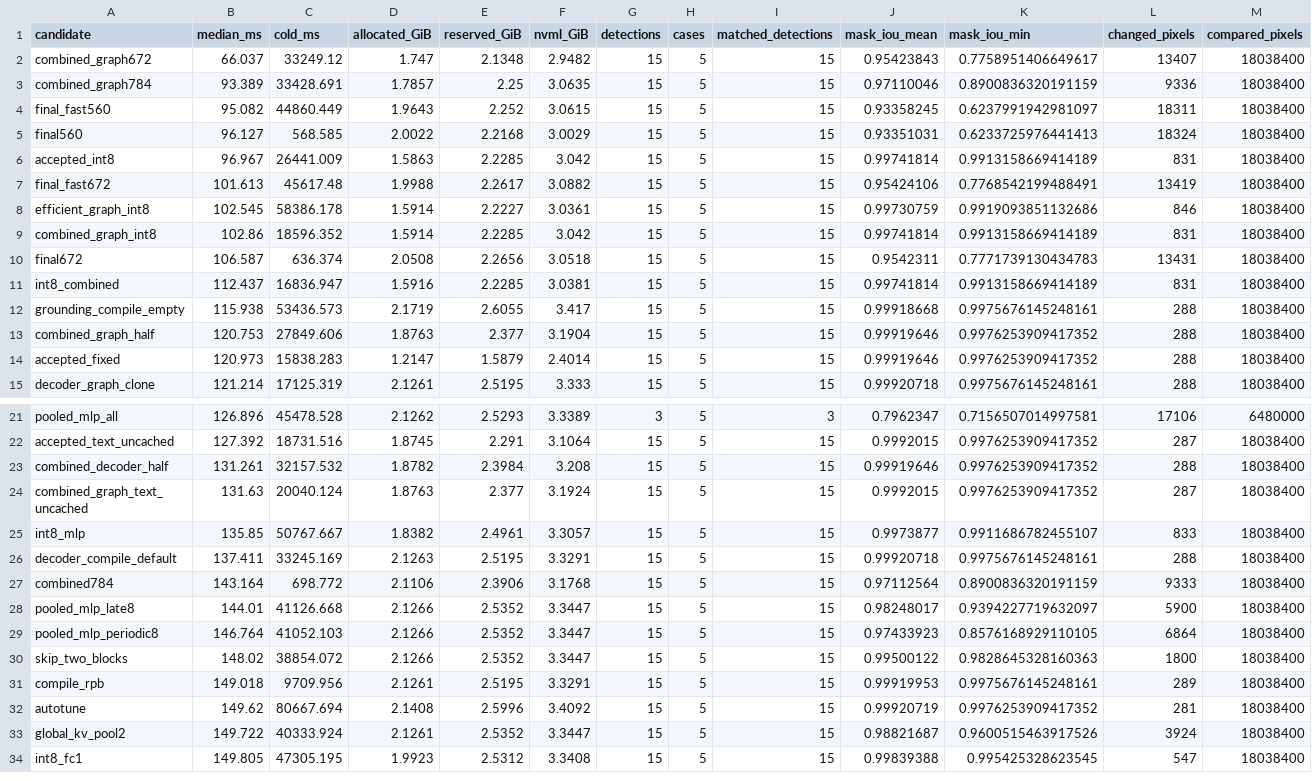
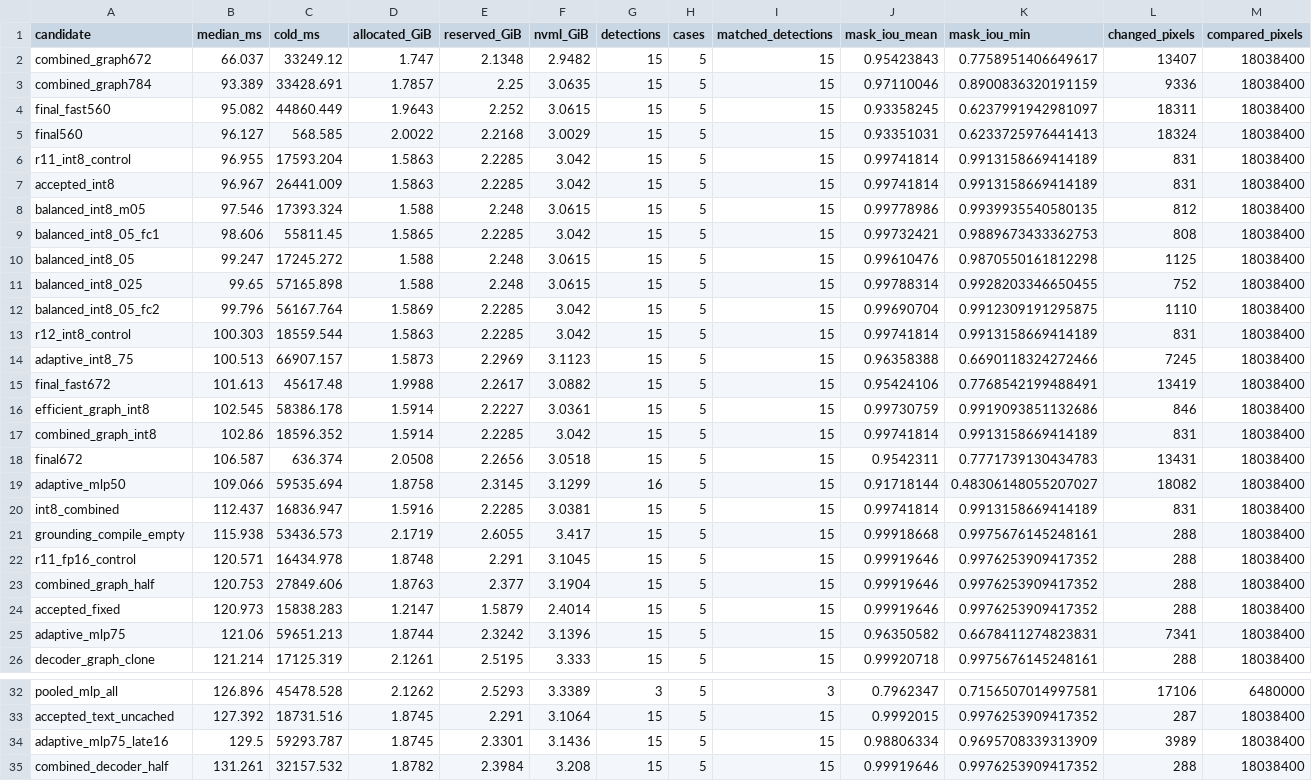
Before and after one commit to nusu-github/sam3-turing, a CSV file: experiments/results/summary.csv, drawn as a sheet; only a part is shown, gaps mark what is left out; the shorter side is filled out with more unchanged rows; rows hold the shown columns only; the diff names each change by its address in the sheet, - before the commit and + after, or states it on an @@ line.

Commit message:
Explore adaptive MLP sharing and INT8 channel balancing

```diff
--- a/experiments/results/summary.csv
+++ b/experiments/results/summary.csv
+row 6: r11_int8_control | 96.955 | 17593.204 | 1.5863 | 2.2285 | 3.042 | 15 | 5 | 15 | 0.99741814 | 0.9913158669414189 | 831 | 18038400
+row 8: balanced_int8_m05 | 97.546 | 17393.324 | 1.588 | 2.248 | 3.0615 | 15 | 5 | 15 | 0.99778986 | 0.9939935540580135 | 812 | 18038400
+row 9: balanced_int8_05_fc1 | 98.606 | 55811.45 | 1.5865 | 2.2285 | 3.042 | 15 | 5 | 15 | 0.99732421 | 0.9889673433362753 | 808 | 18038400
+row 10: balanced_int8_05 | 99.247 | 17245.272 | 1.588 | 2.248 | 3.0615 | 15 | 5 | 15 | 0.99610476 | 0.9870550161812298 | 1125 | 18038400
+row 11: balanced_int8_025 | 99.65 | 57165.898 | 1.588 | 2.248 | 3.0615 | 15 | 5 | 15 | 0.99788314 | 0.9928203346650455 | 752 | 18038400
+row 12: balanced_int8_05_fc2 | 99.796 | 56167.764 | 1.5869 | 2.2285 | 3.042 | 15 | 5 | 15 | 0.99690704 | 0.9912309191295875 | 1110 | 18038400
+row 13: r12_int8_control | 100.303 | 18559.544 | 1.5863 | 2.2285 | 3.042 | 15 | 5 | 15 | 0.99741814 | 0.9913158669414189 | 831 | 18038400
+row 14: adaptive_int8_75 | 100.513 | 66907.157 | 1.5873 | 2.2969 | 3.1123 | 15 | 5 | 15 | 0.96358388 | 0.6690118324272466 | 7245 | 18038400
+row 19: adaptive_mlp50 | 109.066 | 59535.694 | 1.8758 | 2.3145 | 3.1299 | 16 | 5 | 15 | 0.91718144 | 0.48306148055207027 | 18082 | 18038400
+row 22: r11_fp16_control | 120.571 | 16434.978 | 1.8748 | 2.291 | 3.1045 | 15 | 5 | 15 | 0.99919646 | 0.9976253909417352 | 288 | 18038400
+row 25: adaptive_mlp75 | 121.06 | 59651.213 | 1.8744 | 2.3242 | 3.1396 | 15 | 5 | 15 | 0.96350582 | 0.6678411274823831 | 7341 | 18038400
+row 34: adaptive_mlp75_late16 | 129.5 | 59293.787 | 1.8745 | 2.3301 | 3.1436 | 15 | 5 | 15 | 0.98806334 | 0.9695708339313909 | 3989 | 18038400
```
Also changed, not shown: 25 other files.
